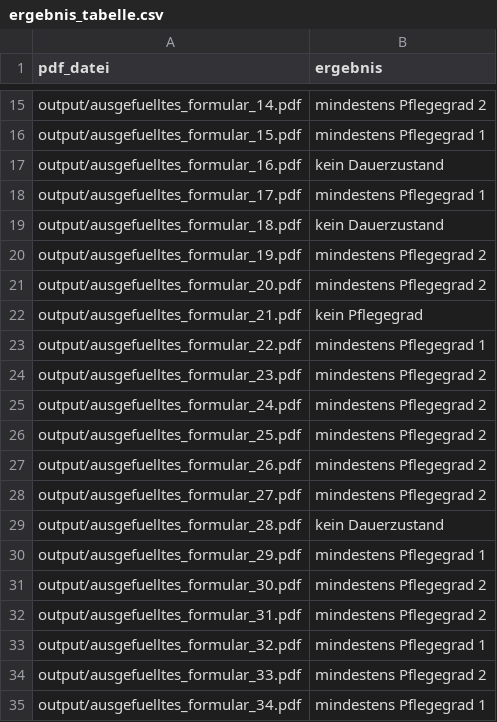
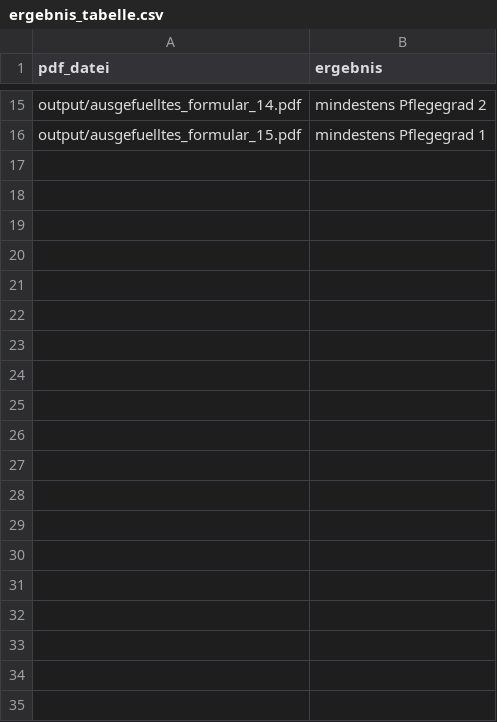
Before and after one commit to goldikolb/synthetic_ueberleitantraege_pflegegrad, a CSV file: output/ergebnis_tabelle.csv, drawn as a sheet; only a part is shown, gaps mark what is left out; the diff covers the shown part only.

```diff
--- a/output/ergebnis_tabelle.csv
+++ b/output/ergebnis_tabelle.csv
@@ -16,20 +16 @@ output/ausgefuelltes_formular_14.pdf,mindestens Pflegegrad 2
 output/ausgefuelltes_formular_15.pdf,mindestens Pflegegrad 1
-output/ausgefuelltes_formular_16.pdf,kein Dauerzustand
-output/ausgefuelltes_formular_17.pdf,mindestens Pflegegrad 1
-output/ausgefuelltes_formular_18.pdf,kein Dauerzustand
-output/ausgefuelltes_formular_19.pdf,mindestens Pflegegrad 2
-output/ausgefuelltes_formular_20.pdf,mindestens Pflegegrad 2
-output/ausgefuelltes_formular_21.pdf,kein Pflegegrad
-output/ausgefuelltes_formular_22.pdf,mindestens Pflegegrad 1
-output/ausgefuelltes_formular_23.pdf,mindestens Pflegegrad 2
-output/ausgefuelltes_formular_24.pdf,mindestens Pflegegrad 2
-output/ausgefuelltes_formular_25.pdf,mindestens Pflegegrad 2
-output/ausgefuelltes_formular_26.pdf,mindestens Pflegegrad 2
-output/ausgefuelltes_formular_27.pdf,mindestens Pflegegrad 2
-output/ausgefuelltes_formular_28.pdf,kein Dauerzustand
-output/ausgefuelltes_formular_29.pdf,mindestens Pflegegrad 1
-output/ausgefuelltes_formular_30.pdf,mindestens Pflegegrad 2
-output/ausgefuelltes_formular_31.pdf,mindestens Pflegegrad 2
-output/ausgefuelltes_formular_32.pdf,mindestens Pflegegrad 1
-output/ausgefuelltes_formular_33.pdf,mindestens Pflegegrad 2
-output/ausgefuelltes_formular_34.pdf,mindestens Pflegegrad 1
```
Also changed, not shown: 12 removed rows elsewhere in this file, 6 other files.
